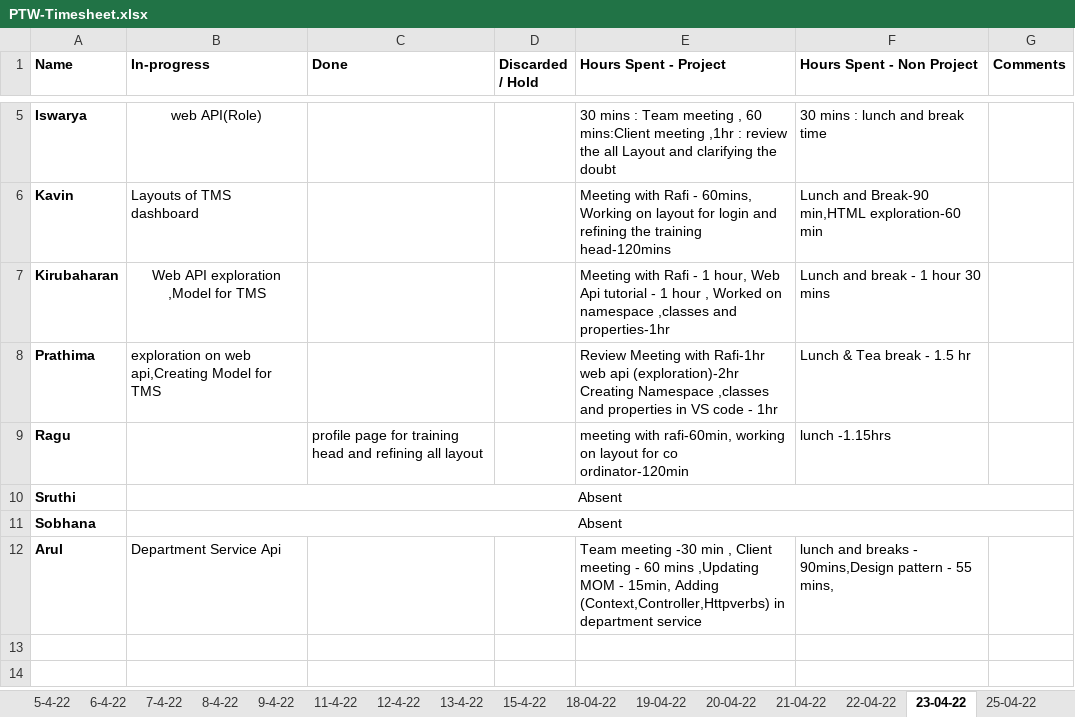
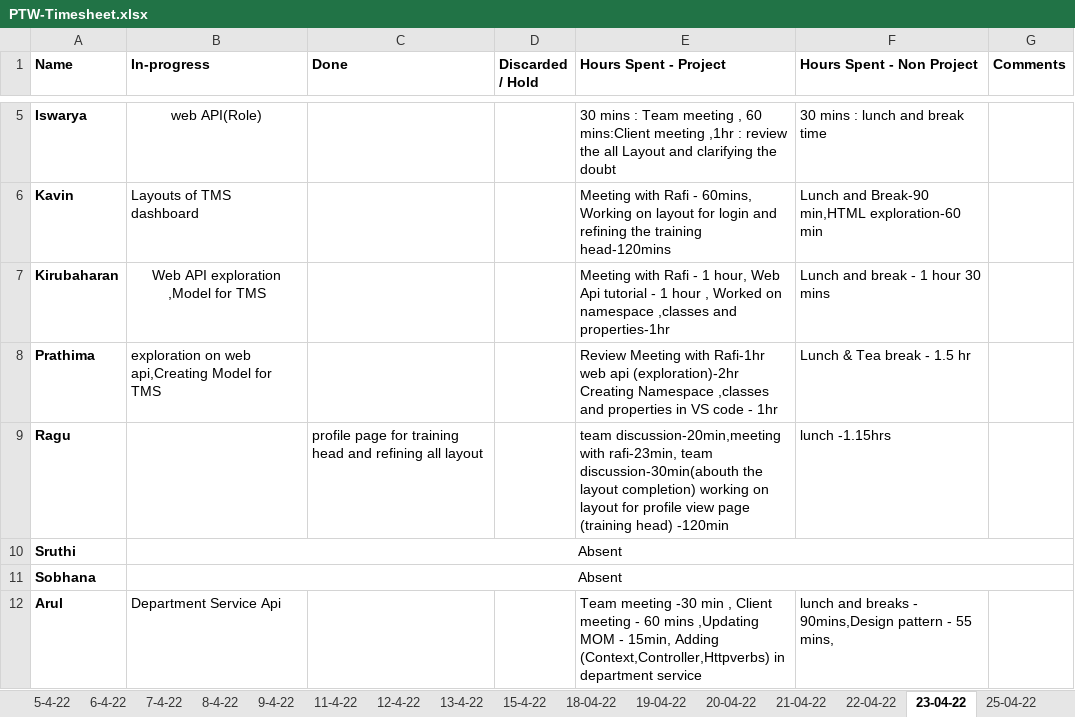
Before and after one commit to TEAM-EUPHORIA/TEAM-EUPHORIA-TMS, an Excel workbook: Process/Timesheet/PTW-Timesheet.xlsx, sheet 23-04-22, drawn as a sheet; only a part is shown, gaps mark what is left out; values as stored, in another font and other column widths than the file's, no borders; the diff names each change by its address in the sheet, - before the commit and + after, or states it on an @@ line.

```diff
--- a/Process/Timesheet/PTW-Timesheet.xlsx (sheet 23-04-22)
+++ b/Process/Timesheet/PTW-Timesheet.xlsx (sheet 23-04-22)
-E9 (Hours Spent - Project): meeting with rafi-60min, working on layout for co ordinator-120min
+E9 (Hours Spent - Project): team discussion-20min,meeting with rafi-23min, team discussion-30min(abouth the layout completion) working on layout for profile view page (training head) -120min
```
Also changed, not shown: sheet 25-04-22.
